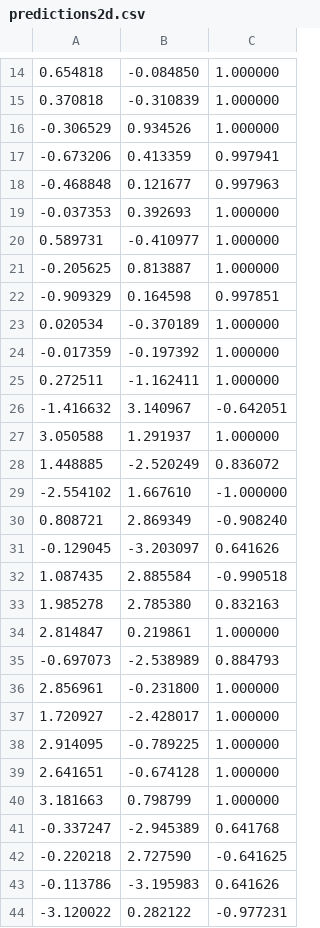
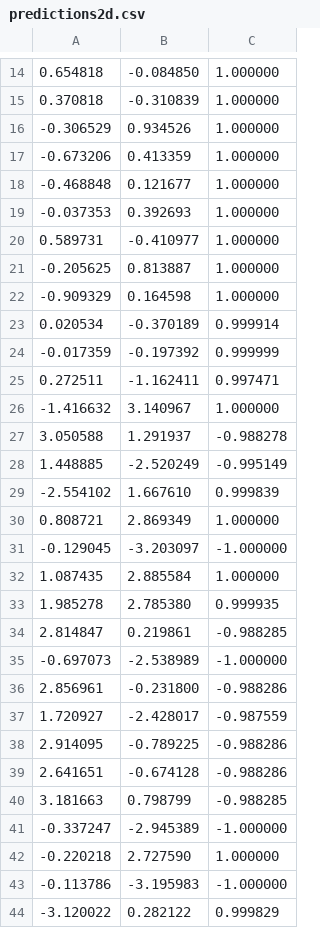
Before and after one commit to niceyeti/ANN, a CSV file: Data/predictions2d.csv, drawn as a sheet; only a part is shown, gaps mark what is left out; the diff covers the shown part only.

```diff
--- a/Data/predictions2d.csv
+++ b/Data/predictions2d.csv
@@ -16,4 +16,4 @@
 -0.306529,0.934526,1.000000
--0.673206,0.413359,0.997941
--0.468848,0.121677,0.997963
+-0.673206,0.413359,1.000000
+-0.468848,0.121677,1.000000
 -0.037353,0.392693,1.000000
@@ -21,24 +21,24 @@
 -0.205625,0.813887,1.000000
--0.909329,0.164598,0.997851
-0.020534,-0.370189,1.000000
--0.017359,-0.197392,1.000000
-0.272511,-1.162411,1.000000
--1.416632,3.140967,-0.642051
-3.050588,1.291937,1.000000
-1.448885,-2.520249,0.836072
--2.554102,1.667610,-1.000000
-0.808721,2.869349,-0.908240
--0.129045,-3.203097,0.641626
-1.087435,2.885584,-0.990518
-1.985278,2.785380,0.832163
-2.814847,0.219861,1.000000
--0.697073,-2.538989,0.884793
-2.856961,-0.231800,1.000000
-1.720927,-2.428017,1.000000
-2.914095,-0.789225,1.000000
-2.641651,-0.674128,1.000000
-3.181663,0.798799,1.000000
--0.337247,-2.945389,0.641768
--0.220218,2.727590,-0.641625
--0.113786,-3.195983,0.641626
--3.120022,0.282122,-0.977231
+-0.909329,0.164598,1.000000
+0.020534,-0.370189,0.999914
+-0.017359,-0.197392,0.999999
+0.272511,-1.162411,0.997471
+-1.416632,3.140967,1.000000
+3.050588,1.291937,-0.988278
+1.448885,-2.520249,-0.995149
+-2.554102,1.667610,0.999839
+0.808721,2.869349,1.000000
+-0.129045,-3.203097,-1.000000
+1.087435,2.885584,1.000000
+1.985278,2.785380,0.999935
+2.814847,0.219861,-0.988285
+-0.697073,-2.538989,-1.000000
+2.856961,-0.231800,-0.988286
+1.720927,-2.428017,-0.987559
+2.914095,-0.789225,-0.988286
+2.641651,-0.674128,-0.988286
+3.181663,0.798799,-0.988285
+-0.337247,-2.945389,-1.000000
+-0.220218,2.727590,1.000000
+-0.113786,-3.195983,-1.000000
+-3.120022,0.282122,0.999829
```
Also changed, not shown: 9 edited cells elsewhere in this file, 10 other files.
